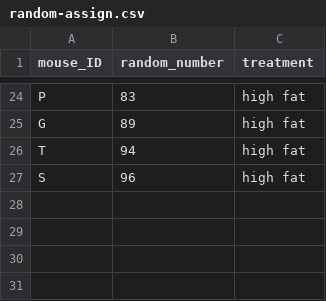
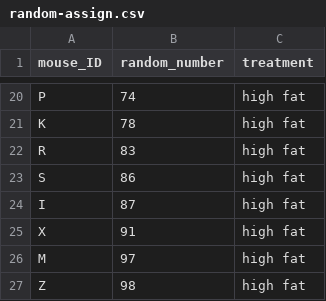
Before and after one commit to carpentries-incubator/statistical-experimental-design, a CSV file: data/random-assign.csv, drawn as a sheet; only a part is shown, gaps mark what is left out; the diff covers the shown part only.

```diff
--- a/data/random-assign.csv
+++ b/data/random-assign.csv
@@ -24,4 +20,8 @@
-"P",83,"high fat"
-"G",89,"high fat"
-"T",94,"high fat"
-"S",96,"high fat"
+"P",74,"high fat"
+"K",78,"high fat"
+"R",83,"high fat"
+"S",86,"high fat"
+"I",87,"high fat"
+"X",91,"high fat"
+"M",97,"high fat"
+"Z",98,"high fat"
```
Also changed, not shown: 11 added rows, 15 removed rows and 8 edited cells elsewhere in this file, 6 other files.
